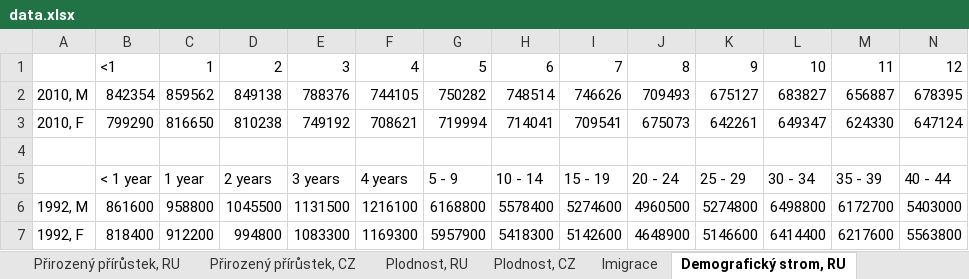
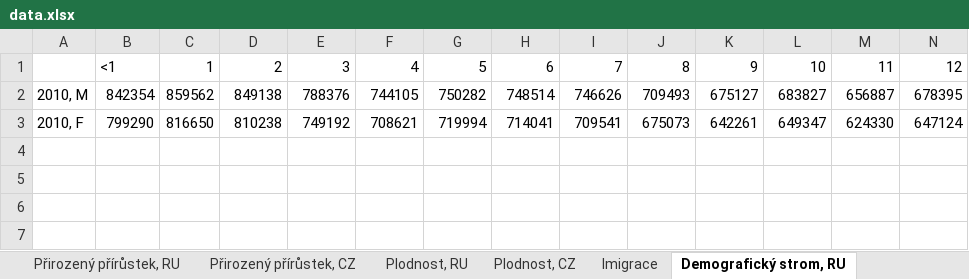
Before and after one commit to DataRozhlas/ruska-demografie, an Excel workbook: data/data.xlsx, sheet Demografický strom, RU, drawn as a sheet; only a part is shown; values as stored, in another font and other column widths than the file's, no borders; rows hold the shown columns only; the diff names each change by its address in the sheet, - before the commit and + after, or states it on an @@ line.

```diff
--- a/data/data.xlsx (sheet Demografický strom, RU)
+++ b/data/data.xlsx (sheet Demografický strom, RU)
-row 4: (empty)
-row 5:  | < 1 year | 1 year | 2 years | 3 years | 4 years | 5 - 9 | 10 - 14 | 15 - 19 | 20 - 24 | 25 - 29 | 30 - 34 | 35 - 39 | 40 - 44
-row 6: 1992, M | 861600 | 958800 | 1045500 | 1131500 | 1216100 | 6168800 | 5578400 | 5274600 | 4960500 | 5274800 | 6498800 | 6172700 | 5403000
-row 7: 1992, F | 818400 | 912200 | 994800 | 1083300 | 1169300 | 5957900 | 5418300 | 5142600 | 4648900 | 5146600 | 6414400 | 6217600 | 5563800
```
Also changed, not shown: other sheet tabs.
